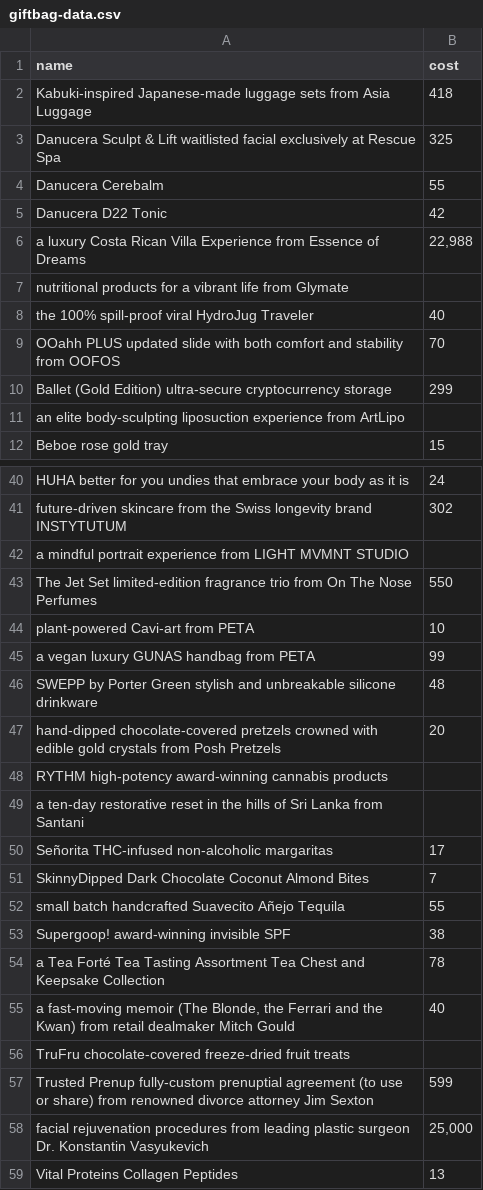
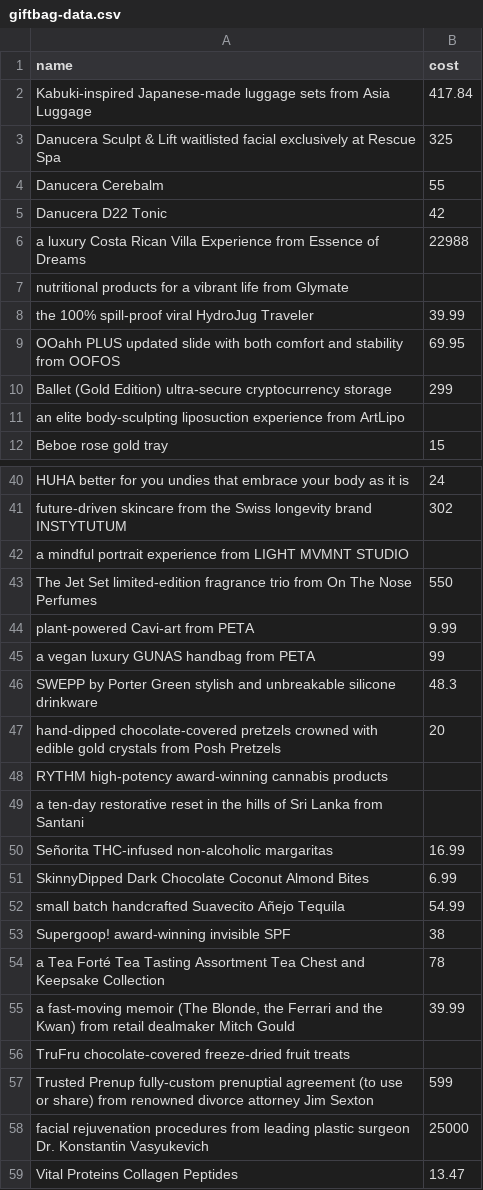
Before and after one commit to annie-jennemann/data-files, a CSV file: giftbag-data.csv, drawn as a sheet; only a part is shown, gaps mark what is left out; the diff covers the shown part only.

Commit message:
Add files via upload

```diff
--- a/giftbag-data.csv
+++ b/giftbag-data.csv
@@ -1,3 +1,3 @@
 name,cost
-Kabuki-inspired Japanese-made luggage sets from Asia Luggage,418
+Kabuki-inspired Japanese-made luggage sets from Asia Luggage,417.84
 Danucera Sculpt & Lift waitlisted facial exclusively at Rescue Spa,325
@@ -5,6 +5,6 @@ Danucera Cerebalm,55
 Danucera D22 Tonic,42
-a luxury Costa Rican Villa Experience from Essence of Dreams,"22,988"
+a luxury Costa Rican Villa Experience from Essence of Dreams,22988
 nutritional products for a vibrant life from Glymate,
-the 100% spill-proof viral HydroJug Traveler,40
-OOahh PLUS updated slide with both comfort and stability from OOFOS,70
+the 100% spill-proof viral HydroJug Traveler,39.99
+OOahh PLUS updated slide with both comfort and stability from OOFOS,69.95
 Ballet (Gold Edition) ultra-secure cryptocurrency storage,299
@@ -43,5 +43,5 @@ a mindful portrait experience from LIGHT MVMNT STUDIO,
 The Jet Set limited-edition fragrance trio from On The Nose Perfumes,550
-plant-powered Cavi-art from PETA,10
+plant-powered Cavi-art from PETA,9.99
 a vegan luxury GUNAS handbag from PETA,99
-SWEPP by Porter Green stylish and unbreakable silicone drinkware,48
+SWEPP by Porter Green stylish and unbreakable silicone drinkware,48.3
 hand-dipped chocolate-covered pretzels crowned with edible gold crystals from Posh Pretzels,20
@@ -49,11 +49,11 @@ RYTHM high-potency award-winning cannabis products,
 a ten-day restorative reset in the hills of Sri Lanka from Santani,
-Señorita THC-infused non-alcoholic margaritas,17
-SkinnyDipped Dark Chocolate Coconut Almond Bites,7
-small batch handcrafted Suavecito Añejo Tequila,55
+Señorita THC-infused non-alcoholic margaritas,16.99
+SkinnyDipped Dark Chocolate Coconut Almond Bites,6.99
+small batch handcrafted Suavecito Añejo Tequila,54.99
 Supergoop! award-winning invisible SPF,38
 a Tea Forté Tea Tasting Assortment Tea Chest and Keepsake Collection,78
-"a fast-moving memoir (The Blonde, the Ferrari and the Kwan) from retail dealmaker Mitch Gould",40
+"a fast-moving memoir (The Blonde, the Ferrari and the Kwan) from retail dealmaker Mitch Gould",39.99
 TruFru chocolate-covered freeze-dried fruit treats,
 Trusted Prenup fully-custom prenuptial agreement (to use or share) from renowned divorce attorney Jim Sexton,599
-facial rejuvenation procedures from leading plastic surgeon Dr. Konstantin Vasyukevich,"25,000"
-Vital Proteins Collagen Peptides,13
+facial rejuvenation procedures from leading plastic surgeon Dr. Konstantin Vasyukevich,25000
+Vital Proteins Collagen Peptides,13.47
```
Also changed, not shown: 7 edited cells elsewhere in this file.
